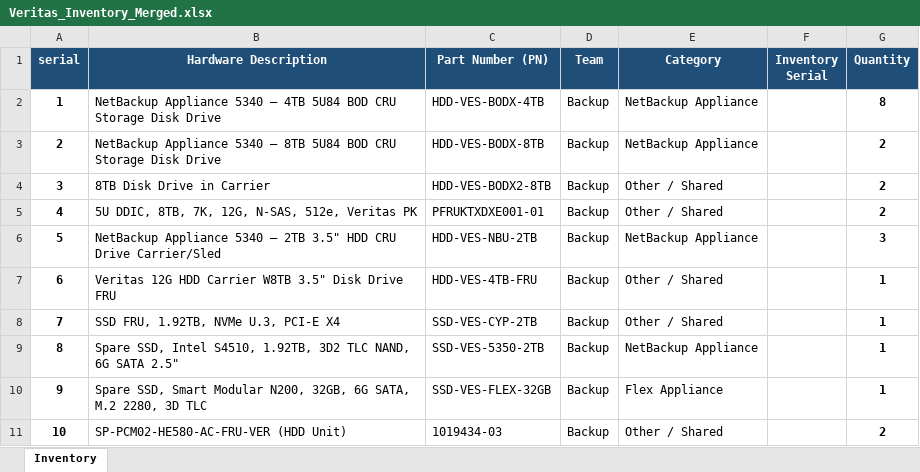
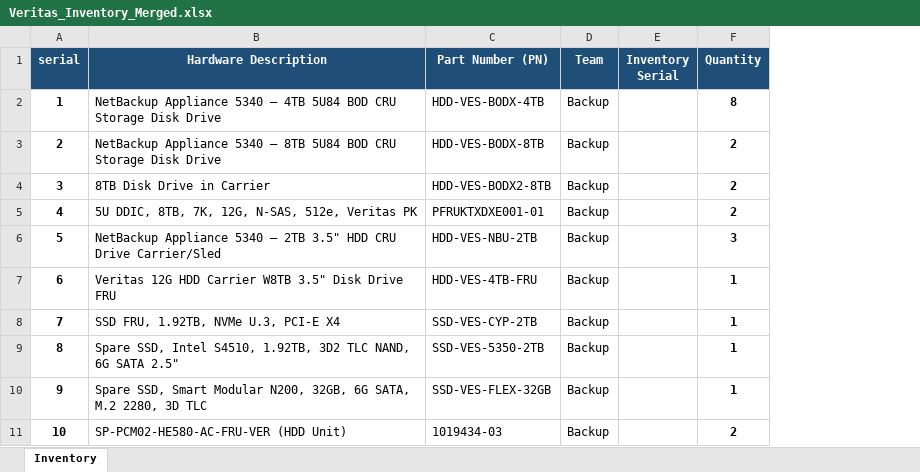
Before and after one commit to Manash-git/nhq-inventory-portal, an Excel workbook: Veritas_Inventory_Merged.xlsx, sheet Inventory, drawn as a sheet; only a part is shown; values as stored, in another font and other column widths than the file's, no borders; the diff names each change by its address in the sheet, - before the commit and + after, or states it on an @@ line.

```diff
--- a/Veritas_Inventory_Merged.xlsx (sheet Inventory)
+++ b/Veritas_Inventory_Merged.xlsx (sheet Inventory)
-column E (Category), rows 2-11: NetBackup Appliance | NetBackup Appliance | Other / Shared | Other / Shared | NetBackup Appliance | Other / Shared | Other / Shared | NetBackup Appliance | Flex Appliance | Other / Shared
```
Also changed, not shown: formulas that keep their value, 10 other files.
